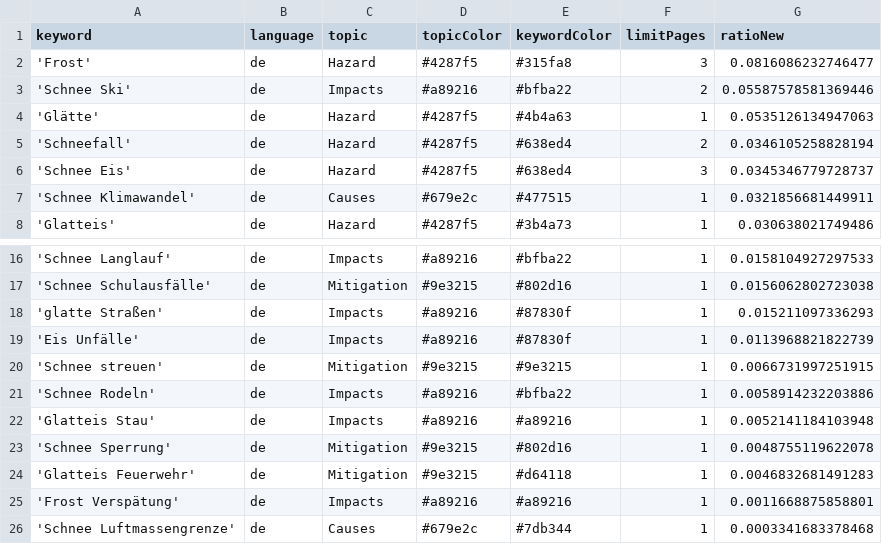
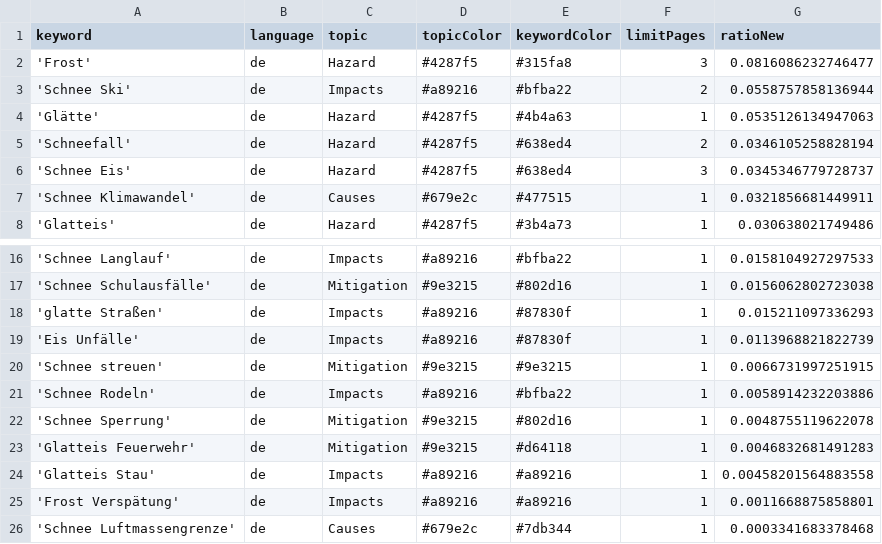
Before and after one commit to emorl-news/winterIsComing, a CSV file: keywords.csv, drawn as a sheet; only a part is shown, gaps mark what is left out.

Commit message:
Commit from GitHub Actions (harvest:0.0)

```diff
--- a/keywords.csv
+++ b/keywords.csv
@@ -2,3 +2,3 @@ keyword,language,topic,topicColor,keywordColor,limitPages,ratioNew
 'Frost',de,Hazard,#4287f5,#315fa8,3,0.0816086232746477
-'Schnee Ski',de,Impacts,#a89216,#bfba22,2,0.05587578581369446
+'Schnee Ski',de,Impacts,#a89216,#bfba22,2,0.0558757858136944
 'Glätte',de,Hazard,#4287f5,#4b4a63,1,0.0535126134947063
@@ -21,5 +21,5 @@ keyword,language,topic,topicColor,keywordColor,limitPages,ratioNew
 'Schnee Rodeln',de,Impacts,#a89216,#bfba22,1,0.0058914232203886
-'Glatteis Stau',de,Impacts,#a89216,#a89216,1,0.0052141184103948
 'Schnee Sperrung',de,Mitigation,#9e3215,#802d16,1,0.0048755119622078
 'Glatteis Feuerwehr',de,Mitigation,#9e3215,#d64118,1,0.0046832681491283
+'Glatteis Stau',de,Impacts,#a89216,#a89216,1,0.00458201564883558
 'Frost Verspätung',de,Impacts,#a89216,#a89216,1,0.0011668875858801
```
